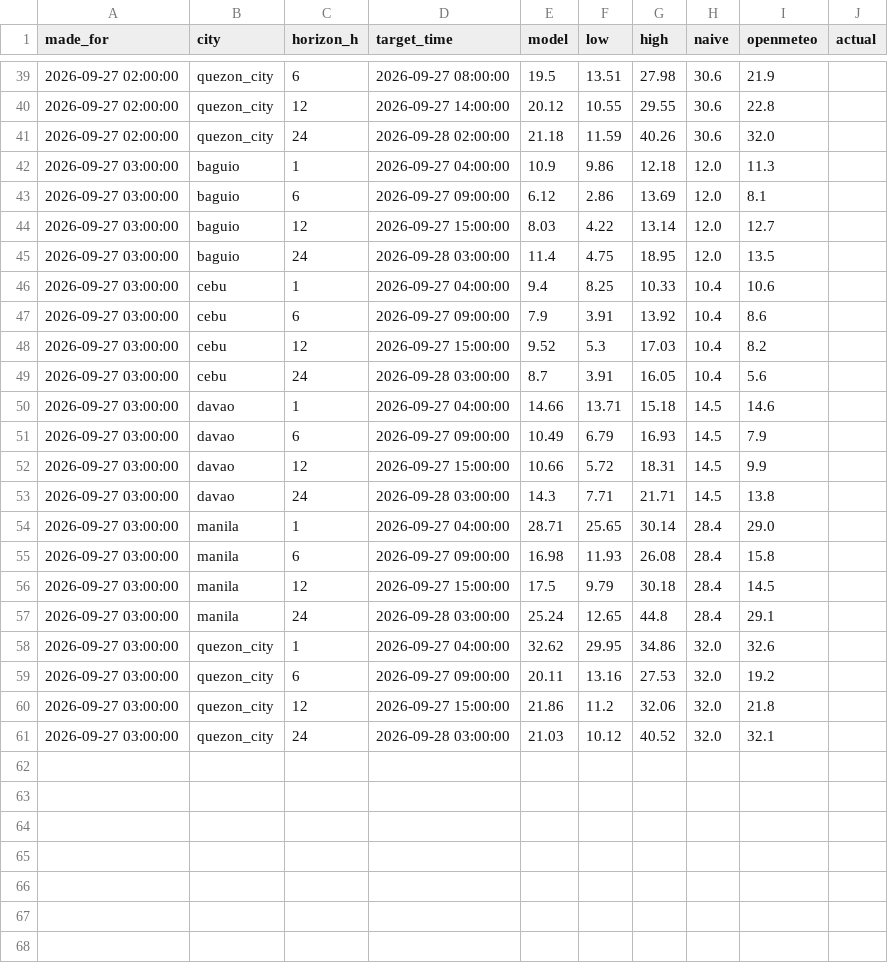
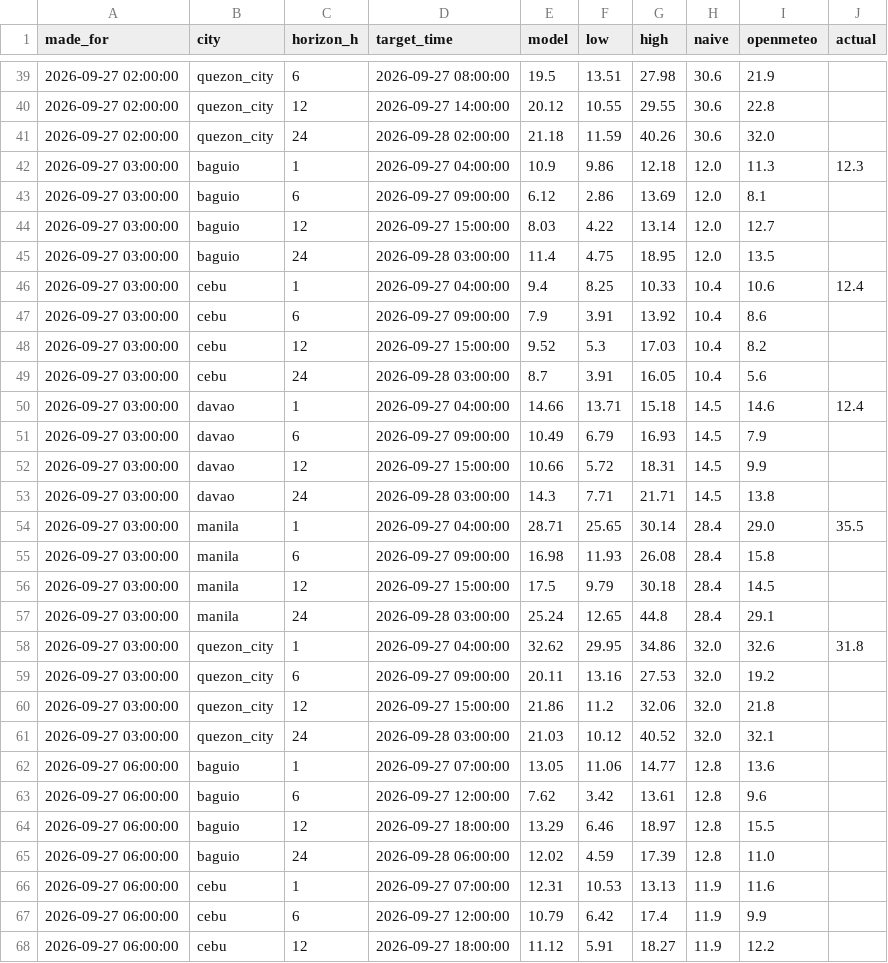
Before and after one commit to Zeref538/hangin, a CSV file: data/forecast_log.csv, drawn as a sheet; only a part is shown, gaps mark what is left out; the diff covers the shown part only.

```diff
--- a/data/forecast_log.csv
+++ b/data/forecast_log.csv
@@ -41,3 +41,3 @@ made_for,city,horizon_h,target_time,model,low,high,naive,openmeteo,actual
 2026-09-27 02:00:00,quezon_city,24,2026-09-28 02:00:00,21.18,11.59,40.26,30.6,32.0,
-2026-09-27 03:00:00,baguio,1,2026-09-27 04:00:00,10.9,9.86,12.18,12.0,11.3,
+2026-09-27 03:00:00,baguio,1,2026-09-27 04:00:00,10.9,9.86,12.18,12.0,11.3,12.3
 2026-09-27 03:00:00,baguio,6,2026-09-27 09:00:00,6.12,2.86,13.69,12.0,8.1,
@@ -45,3 +45,3 @@ made_for,city,horizon_h,target_time,model,low,high,naive,openmeteo,actual
 2026-09-27 03:00:00,baguio,24,2026-09-28 03:00:00,11.4,4.75,18.95,12.0,13.5,
-2026-09-27 03:00:00,cebu,1,2026-09-27 04:00:00,9.4,8.25,10.33,10.4,10.6,
+2026-09-27 03:00:00,cebu,1,2026-09-27 04:00:00,9.4,8.25,10.33,10.4,10.6,12.4
 2026-09-27 03:00:00,cebu,6,2026-09-27 09:00:00,7.9,3.91,13.92,10.4,8.6,
@@ -49,3 +49,3 @@ made_for,city,horizon_h,target_time,model,low,high,naive,openmeteo,actual
 2026-09-27 03:00:00,cebu,24,2026-09-28 03:00:00,8.7,3.91,16.05,10.4,5.6,
-2026-09-27 03:00:00,davao,1,2026-09-27 04:00:00,14.66,13.71,15.18,14.5,14.6,
+2026-09-27 03:00:00,davao,1,2026-09-27 04:00:00,14.66,13.71,15.18,14.5,14.6,12.4
 2026-09-27 03:00:00,davao,6,2026-09-27 09:00:00,10.49,6.79,16.93,14.5,7.9,
@@ -53,3 +53,3 @@ made_for,city,horizon_h,target_time,model,low,high,naive,openmeteo,actual
 2026-09-27 03:00:00,davao,24,2026-09-28 03:00:00,14.3,7.71,21.71,14.5,13.8,
-2026-09-27 03:00:00,manila,1,2026-09-27 04:00:00,28.71,25.65,30.14,28.4,29.0,
+2026-09-27 03:00:00,manila,1,2026-09-27 04:00:00,28.71,25.65,30.14,28.4,29.0,35.5
 2026-09-27 03:00:00,manila,6,2026-09-27 09:00:00,16.98,11.93,26.08,28.4,15.8,
@@ -57,3 +57,3 @@ made_for,city,horizon_h,target_time,model,low,high,naive,openmeteo,actual
 2026-09-27 03:00:00,manila,24,2026-09-28 03:00:00,25.24,12.65,44.8,28.4,29.1,
-2026-09-27 03:00:00,quezon_city,1,2026-09-27 04:00:00,32.62,29.95,34.86,32.0,32.6,
+2026-09-27 03:00:00,quezon_city,1,2026-09-27 04:00:00,32.62,29.95,34.86,32.0,32.6,31.8
 2026-09-27 03:00:00,quezon_city,6,2026-09-27 09:00:00,20.11,13.16,27.53,32.0,19.2,
@@ -61 +61,8 @@ made_for,city,horizon_h,target_time,model,low,high,naive,openmeteo,actual
 2026-09-27 03:00:00,quezon_city,24,2026-09-28 03:00:00,21.03,10.12,40.52,32.0,32.1,
+2026-09-27 06:00:00,baguio,1,2026-09-27 07:00:00,13.05,11.06,14.77,12.8,13.6,
+2026-09-27 06:00:00,baguio,6,2026-09-27 12:00:00,7.62,3.42,13.61,12.8,9.6,
+2026-09-27 06:00:00,baguio,12,2026-09-27 18:00:00,13.29,6.46,18.97,12.8,15.5,
+2026-09-27 06:00:00,baguio,24,2026-09-28 06:00:00,12.02,4.59,17.39,12.8,11.0,
+2026-09-27 06:00:00,cebu,1,2026-09-27 07:00:00,12.31,10.53,13.13,11.9,11.6,
+2026-09-27 06:00:00,cebu,6,2026-09-27 12:00:00,10.79,6.42,17.4,11.9,9.9,
+2026-09-27 06:00:00,cebu,12,2026-09-27 18:00:00,11.12,5.91,18.27,11.9,12.2,
```
Also changed, not shown: 13 added rows elsewhere in this file, 1 other file.
